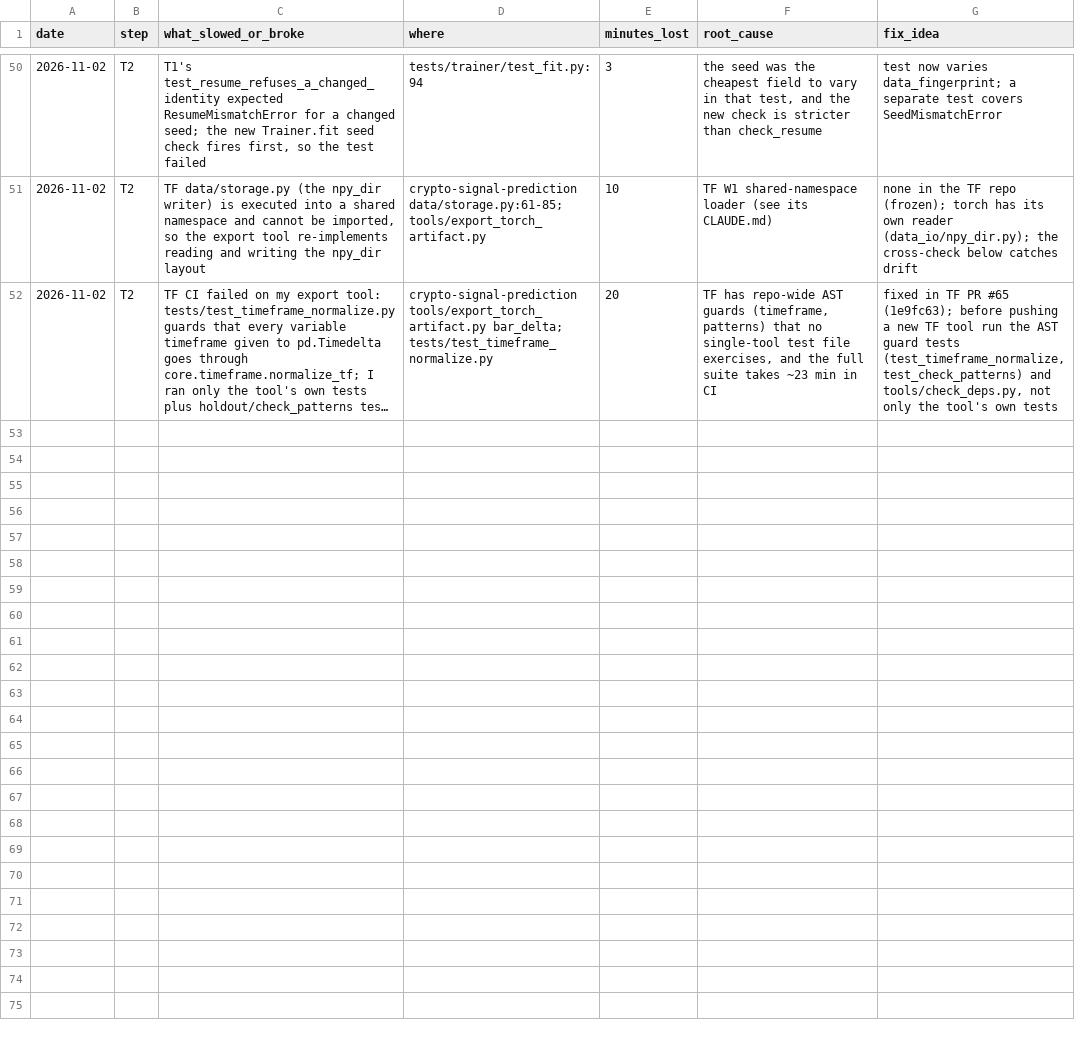
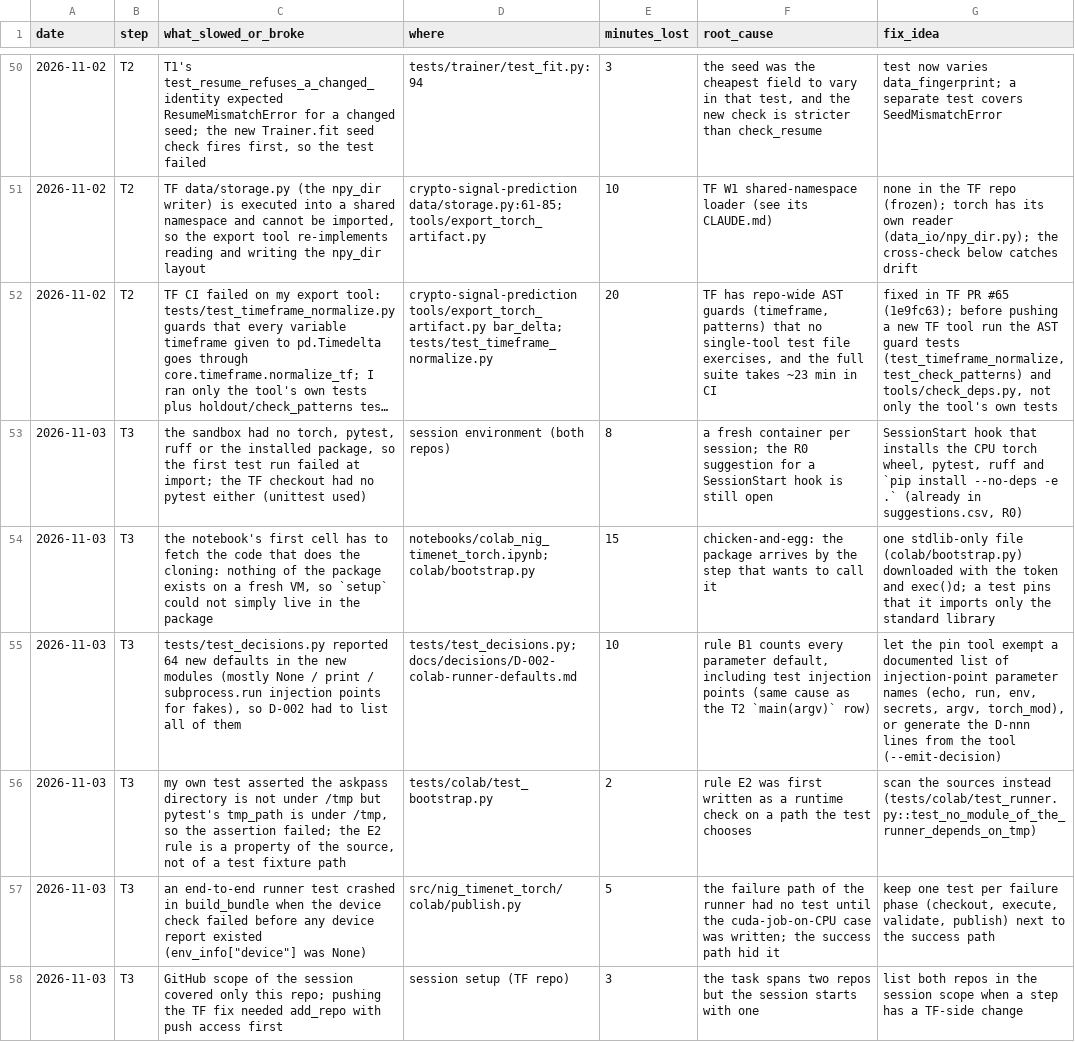
Before and after one commit to yuosef772424/nig-timenet-torch, a CSV file: docs/friction_log.csv, drawn as a sheet; only a part is shown, gaps mark what is left out; long unchanged cells end in …; the diff names each change by its address in the sheet, - before the commit and + after, or states it on an @@ line.

```diff
--- a/docs/friction_log.csv
+++ b/docs/friction_log.csv
+row 53: 2026-11-03 | T3 | the sandbox had no torch, pytest, ruff or the installed package, so the first test run failed at import; the TF checkout had no pytest either (unittest used) | session environment (both repos) | 8 | a fresh container per session; the R0 suggestion for a SessionStart hook is still open | SessionStart hook that installs the CPU torch wheel, pytest, ruff and `pip install --no-deps -e .` (already in suggestions.csv, R0)
+row 54: 2026-11-03 | T3 | the notebook's first cell has to fetch the code that does the cloning: nothing of the package exists on a fresh VM, so `setup` could not simply live in the package | notebooks/colab_nig_timenet_torch.ipynb; colab/bootstrap.py | 15 | chicken-and-egg: the package arrives by the step that wants to call it | one stdlib-only file (colab/bootstrap.py) downloaded with the token and exec()d; a test pins that it imports only the standard library
+row 55: 2026-11-03 | T3 | tests/test_decisions.py reported 64 new defaults in the new modules (mostly None / print / subprocess.run injection points for fakes), so D-002 had to list all of them | tests/test_decisions.py; docs/decisions/D-002-colab-runner-defaults.md | 10 | rule B1 counts every parameter default, including test injection points (same cause as the T2 `main(argv)` row) | let the pin tool exempt a documented list of injection-point parameter names (echo, run, env, secrets, argv, torch_mod), or generate the D-nnn lines from the tool (--emit-decision)
+row 56: 2026-11-03 | T3 | my own test asserted the askpass directory is not under /tmp but pytest's tmp_path is under /tmp, so the assertion failed; the E2 rule is a property of the source, not of a test fixture path | tests/colab/test_bootstrap.py | 2 | rule E2 was first written as a runtime check on a path the test chooses | scan the sources instead (tests/colab/test_runner.py::test_no_module_of_the_runner_depends_on_tmp)
+row 57: 2026-11-03 | T3 | an end-to-end runner test crashed in build_bundle when the device check failed before any device report existed (env_info["device"] was None) | src/nig_timenet_torch/colab/publish.py | 5 | the failure path of the runner had no test until the cuda-job-on-CPU case was written; the success path hid it | keep one test per failure phase (checkout, execute, validate, publish) next to the success path
+row 58: 2026-11-03 | T3 | GitHub scope of the session covered only this repo; pushing the TF fix needed add_repo with push access first | session setup (TF repo) | 3 | the task spans two repos but the session starts with one | list both repos in the session scope when a step has a TF-side change
```
Also changed, not shown: docs/bottlenecks.csv, docs/suggestions.csv, 3 other files.
